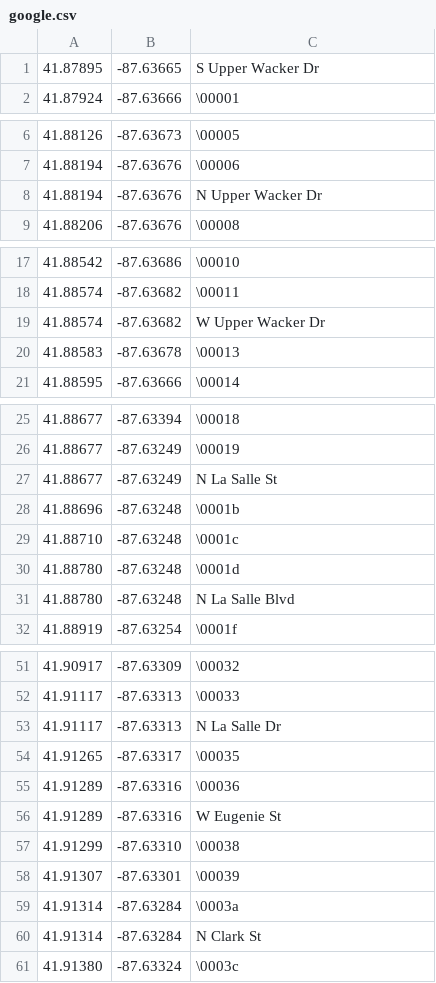
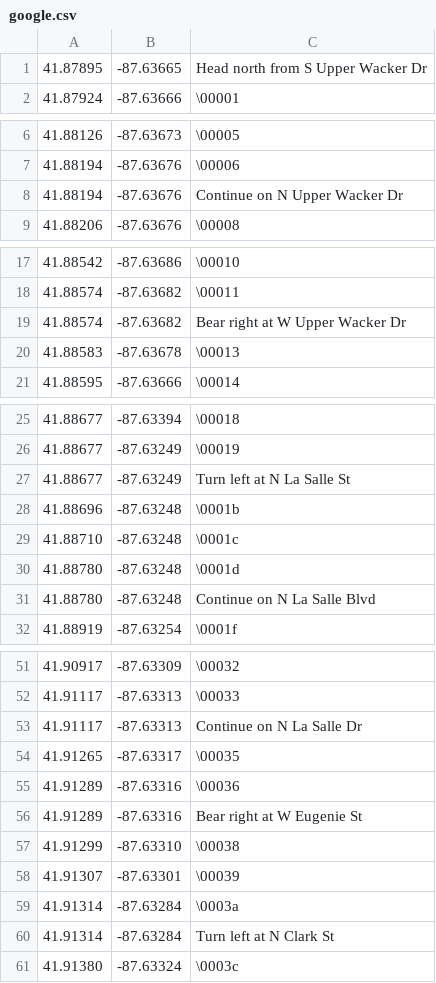
Before and after one commit to guyou/gpsbabel, a CSV file: gpsbabel/reference/google.csv, drawn as a sheet; only a part is shown, gaps mark what is left out; the diff covers the shown part only.

```diff
--- a/gpsbabel/reference/google.csv
+++ b/gpsbabel/reference/google.csv
@@ -1,2 +1,2 @@
-41.87895, -87.63665, S Upper Wacker Dr
+41.87895, -87.63665, Head  north from S Upper Wacker Dr
 41.87924, -87.63666, \00001
@@ -7,3 +7,3 @@
 41.88194, -87.63676, \00006
-41.88194, -87.63676, N Upper Wacker Dr
+41.88194, -87.63676, Continue on N Upper Wacker Dr
 41.88206, -87.63676, \00008
@@ -18,3 +18,3 @@
 41.88574, -87.63682, \00011
-41.88574, -87.63682, W Upper Wacker Dr
+41.88574, -87.63682, Bear right at W Upper Wacker Dr
 41.88583, -87.63678, \00013
@@ -26,3 +26,3 @@
 41.88677, -87.63249, \00019
-41.88677, -87.63249, N La Salle St
+41.88677, -87.63249, Turn left at N La Salle St
 41.88696, -87.63248, \0001b
@@ -30,3 +30,3 @@
 41.88780, -87.63248, \0001d
-41.88780, -87.63248, N La Salle Blvd
+41.88780, -87.63248, Continue on N La Salle Blvd
 41.88919, -87.63254, \0001f
@@ -52,6 +52,6 @@
 41.91117, -87.63313, \00033
-41.91117, -87.63313, N La Salle Dr
+41.91117, -87.63313, Continue on N La Salle Dr
 41.91265, -87.63317, \00035
 41.91289, -87.63316, \00036
-41.91289, -87.63316, W Eugenie St
+41.91289, -87.63316, Bear right at W Eugenie St
 41.91299, -87.63310, \00038
@@ -59,3 +59,3 @@
 41.91314, -87.63284, \0003a
-41.91314, -87.63284, N Clark St
+41.91314, -87.63284, Turn left at N Clark St
 41.91380, -87.63324, \0003c
```
Also changed, not shown: 1 edited cell elsewhere in this file, 28 other files.
